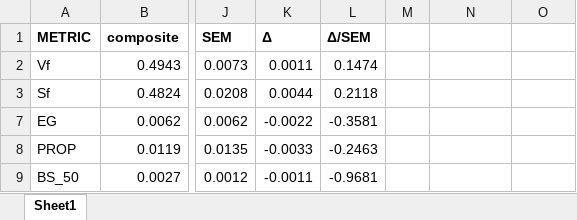
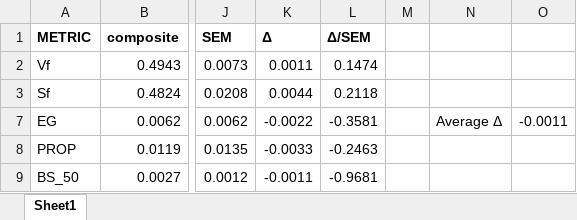
Before and after one commit to dra2020/method_eval, an Excel workbook: analysis/NC/NC2022-metrics.xlsx, sheet Sheet1, drawn as a sheet; only a part is shown, gaps mark what is left out; values as stored, in another font and other column widths than the file's, no borders; the diff names each change by its address in the sheet, - before the commit and + after, or states it on an @@ line.

Commit message:
Updated analysis docs

```diff
--- a/analysis/NC/NC2022-metrics.xlsx (sheet Sheet1)
+++ b/analysis/NC/NC2022-metrics.xlsx (sheet Sheet1)
-N7: (empty)
+N7: Average Δ
-O7: (empty)
+O7: -0.0011
```
Also changed, not shown: analysis/SC/SC2022-metrics.xlsx, 10 other files.
